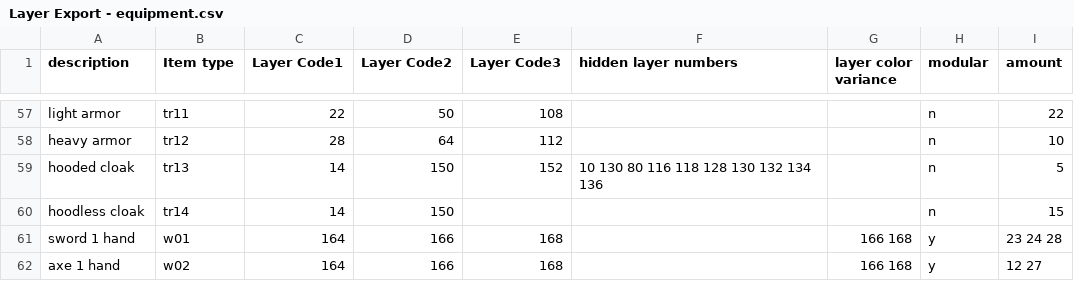
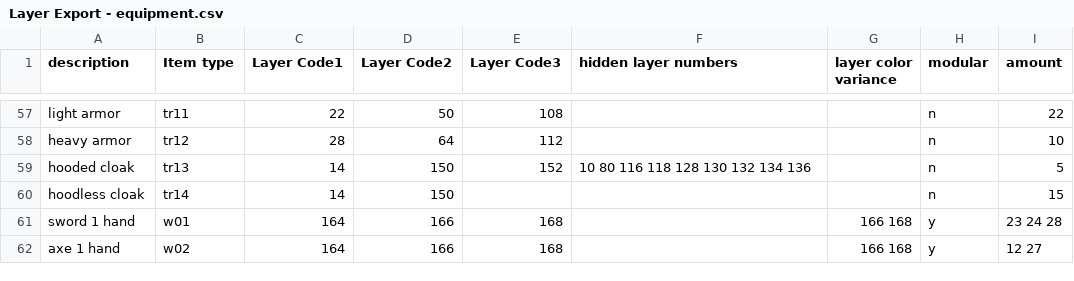
Before and after one commit to zhintze/Starquill, a CSV file: documents/Layer Export - equipment.csv, drawn as a sheet; only a part is shown, gaps mark what is left out.

Commit message:
TASKS: #63, #58 Resolved the code issue that prevented equipment from being hidden by hidden layers. previously only species pieces were being hidden based on the hidden layer data.

```diff
--- a/documents/Layer Export - equipment.csv
+++ b/documents/Layer Export - equipment.csv
@@ -58,3 +58,3 @@ light armor,tr11,22,50,108,,,n,22
 heavy armor,tr12,28,64,112,,,n,10
-hooded cloak,tr13,14,150,152,10 130 80 116 118 128 130 132 134 136 ,,n,5
+hooded cloak,tr13,14,150,152,10 80 116 118 128 130 132 134 136 ,,n,5
 hoodless cloak,tr14,14,150,,,,n,15
```
Also changed, not shown: 5 other files.
